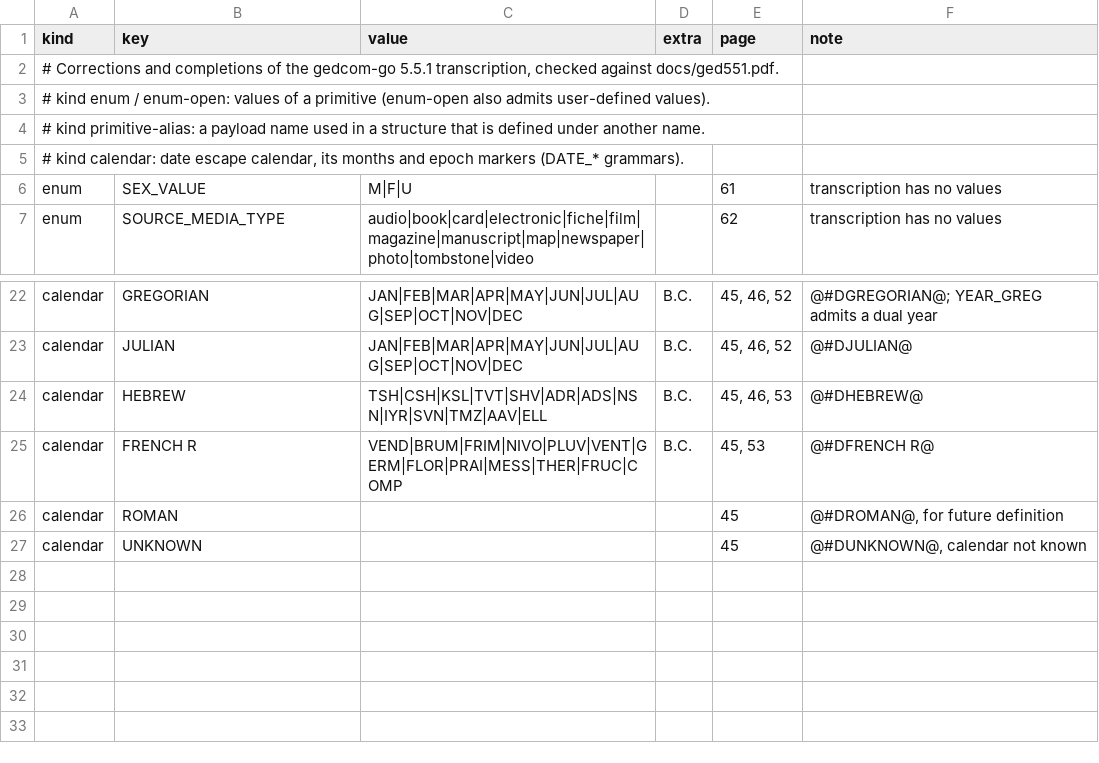
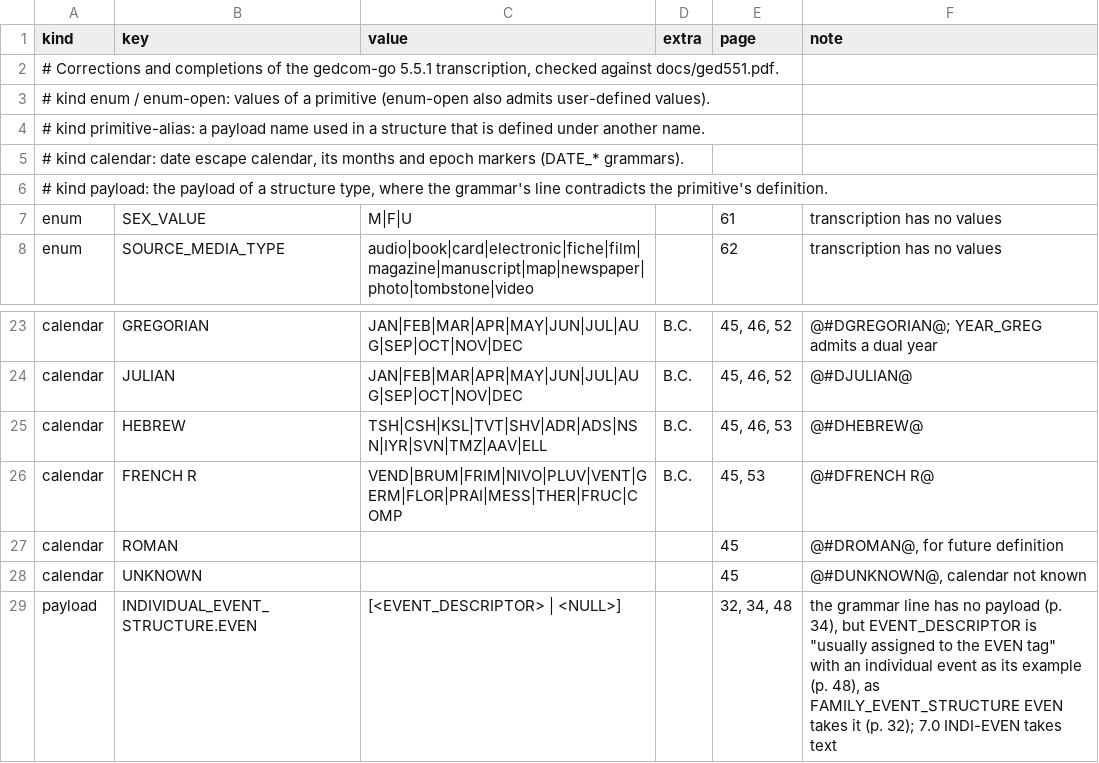
Before and after one commit to trois-six/ged_io, a TSV file: tools/spec-tables/551-errata.tsv, drawn as a sheet; only a part is shown, gaps mark what is left out.

Commit message:
fixup! perf(model): write the typed model trusting what its types make valid
5.5.1 erratum: an individual's EVEN takes an EVENT_DESCRIPTOR. The
grammar line of INDIVIDUAL_EVENT_STRUCTURE (p. 34) shows `n EVEN`
without a payload, but the primitive EVENT_DESCRIPTOR (p. 48) is
"usually assigned to the EVEN tag" with an individual's event as its
example, the family's EVEN takes it (p. 32: `n EVEN [<EVENT_DESCRIPTOR>
| <NULL>]`), and 7.0 INDI-EVEN takes text. `1 EVEN Appointed
chairperson` was reported ("this structure takes no payload") and
written as `1 EVEN` with a `2 NOTE`.

- 551-errata.tsv gains the kind `payload` (the payload of a structure
  type where its grammar line contradicts the primitive's definition)
  and the row for INDIVIDUAL_EVENT_STRUCTURE.EVEN, with the page
  references; gen.py applies it; the tables are regenerated (the one
  change: INDIVIDUAL_EVENT_STRUCTURE.EVEN takes text).
- Ratchet: vendored/5/age-invalid and 5/age-valid lose their
  output:payload-unexpected rows (TS34); 5/age-valid, lenient only for
  its EVEN descriptors (its lower-case age keywords are 5.5.1), is a
  conformance case. The opt-in corpora baseline loses
  payload-unexpected for gedcom4j legacycustomtags/legacynocustomtags
  and gramps imp_CustTags.

Squashed into PR7: the ratchet rows it changes are rewritten by PR6
and PR7 commits (the next tier, 5.5.1 ages), so at PR5 it would not apply.

```diff
--- a/tools/spec-tables/551-errata.tsv
+++ b/tools/spec-tables/551-errata.tsv
@@ -5,2 +5,3 @@ kind	key	value	extra	page	note
 # kind calendar: date escape calendar, its months and epoch markers (DATE_* grammars).
+# kind payload: the payload of a structure type, where the grammar's line contradicts the primitive's definition.
 enum	SEX_VALUE	M|F|U		61	transcription has no values
@@ -27 +28,2 @@ calendar	ROMAN			45	@#DROMAN@, for future definition
 calendar	UNKNOWN			45	@#DUNKNOWN@, calendar not known
+payload	INDIVIDUAL_EVENT_STRUCTURE.EVEN	[<EVENT_DESCRIPTOR> | <NULL>]		32, 34, 48	the grammar line has no payload (p. 34), but EVENT_DESCRIPTOR is "usually assigned to the EVEN tag" with an individual event as its example (p. 48), as FAMILY_EVENT_STRUCTURE EVEN takes it (p. 32); 7.0 INDI-EVEN takes text
```
Also changed, not shown: 6 other files.
